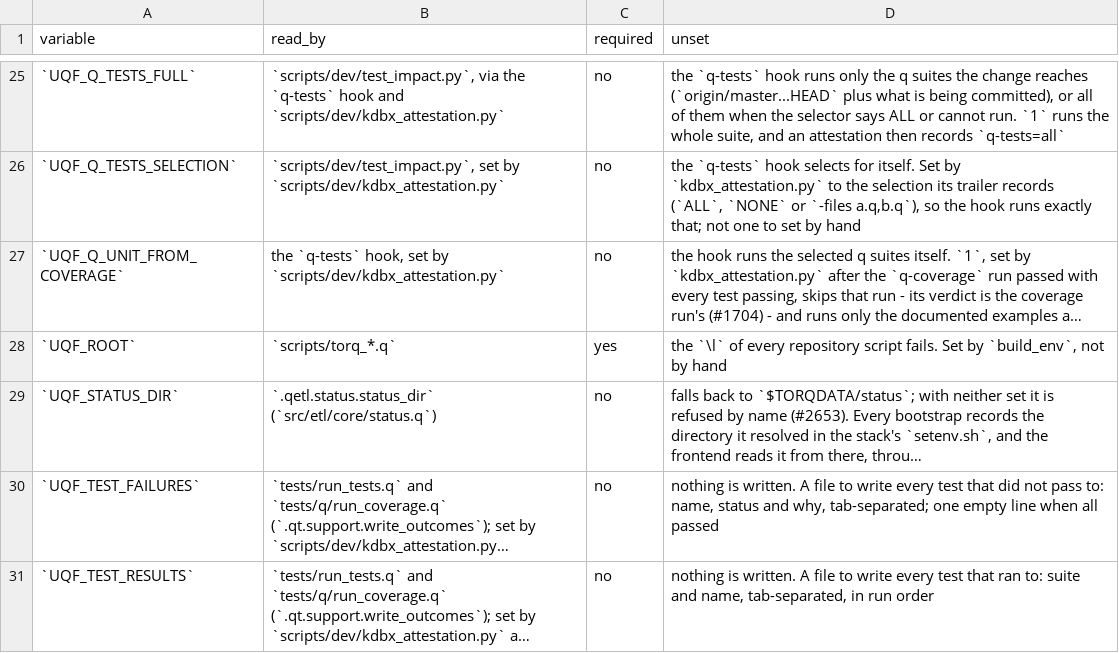
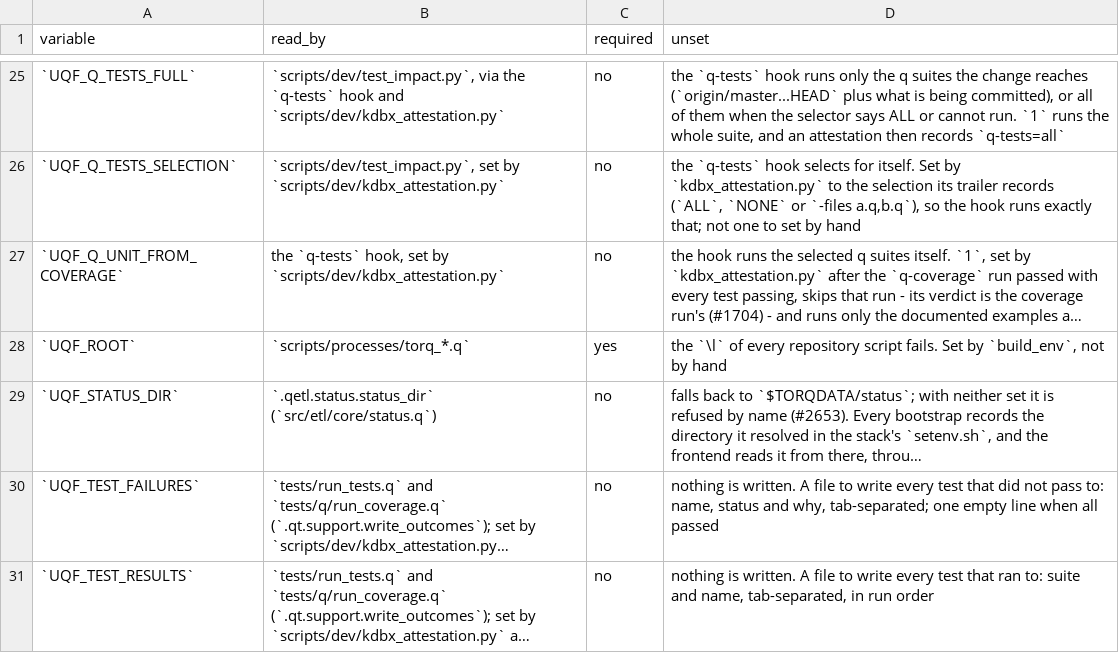
Before and after one commit to kwojdalski/uqf, a CSV file: docs/reference/environment/read.csv, drawn as a sheet; only a part is shown, gaps mark what is left out; long unchanged cells end in …; the diff names each change by its address in the sheet, - before the commit and + after, or states it on an @@ line.

```diff
--- a/docs/reference/environment/read.csv
+++ b/docs/reference/environment/read.csv
-B28 (read_by): `scripts/torq_*.q`
+B28 (read_by): `scripts/processes/torq_*.q`
```
Also changed, not shown: 51 other files.
